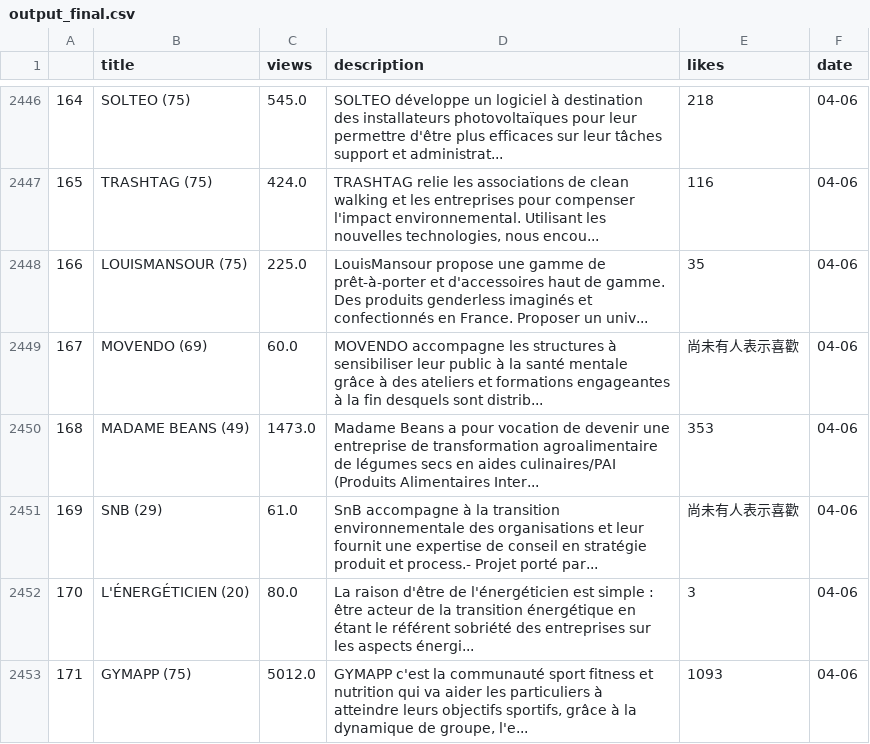
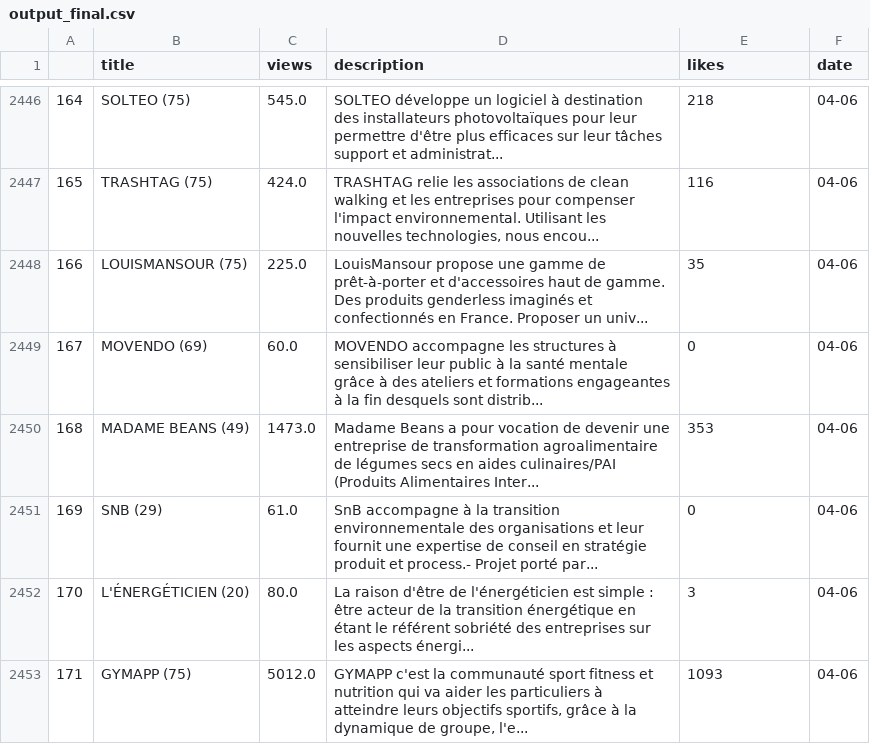
Before and after one commit to NicolasJulienData/MoovJee-Contest-Dashboard, a CSV file: output_final.csv, drawn as a sheet; only a part is shown, gaps mark what is left out.

Commit message:
Add files via upload

```diff
--- a/output_final.csv
+++ b/output_final.csv
@@ -2448,5 +2448,5 @@
 166,LOUISMANSOUR (75),225.0,LouisMansour propose une gamme de prêt-à-porter et d'accessoires haut de gamme. Des produits genderless imaginés et confectionnés en France. Proposer un univ...,35,04-06
-167,MOVENDO (69),60.0,MOVENDO accompagne les structures à sensibiliser leur public à la santé mentale grâce à des ateliers et formations engageantes à la fin desquels sont distrib...,尚未有人表示喜歡,04-06
+167,MOVENDO (69),60.0,MOVENDO accompagne les structures à sensibiliser leur public à la santé mentale grâce à des ateliers et formations engageantes à la fin desquels sont distrib...,0,04-06
 168,MADAME BEANS (49),1473.0,Madame Beans a pour vocation de devenir une entreprise de transformation agroalimentaire de légumes secs en aides culinaires/PAI (Produits Alimentaires Inter...,353,04-06
-169,SNB (29),61.0,SnB accompagne à la transition environnementale des organisations et leur fournit une expertise de conseil en stratégie produit et process.- Projet porté par...,尚未有人表示喜歡,04-06
+169,SNB (29),61.0,SnB accompagne à la transition environnementale des organisations et leur fournit une expertise de conseil en stratégie produit et process.- Projet porté par...,0,04-06
 170,L'ÉNERGÉTICIEN (20),80.0,La raison d'être de l'énergéticien est simple : être acteur de la transition énergétique en étant le référent sobriété des entreprises sur les aspects énergi...,3,04-06
```
